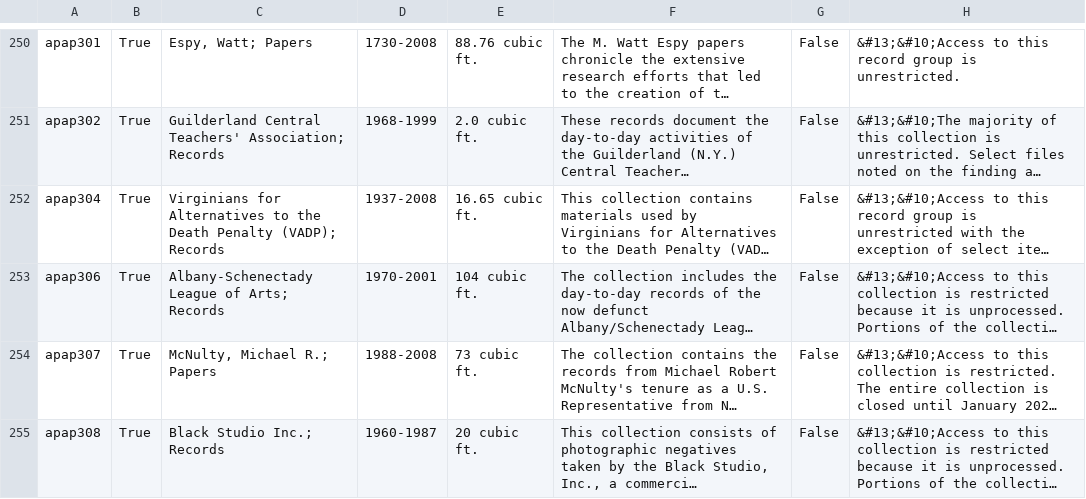
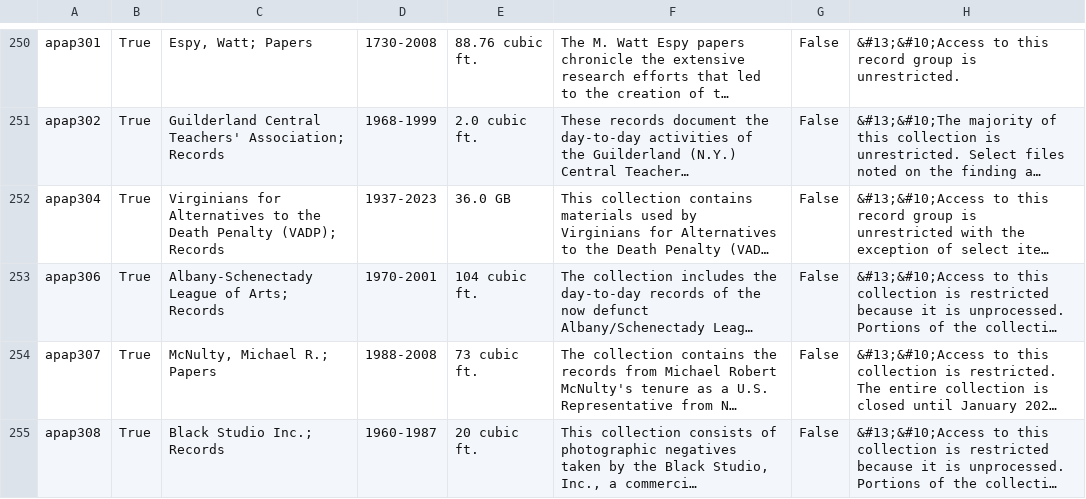
Before and after one commit to UAlbanyArchives/collections, a CSV file: staticData/collections.csv, drawn as a sheet; only a part is shown, gaps mark what is left out; long unchanged cells end in …; the diff names each change by its address in the sheet, - before the commit and + after, or states it on an @@ line.

Commit message:
modified collections exported from ArchivesSpace

```diff
--- a/staticData/collections.csv
+++ b/staticData/collections.csv
-D252: 1937-2008
+D252: 1937-2023
-E252: 16.65 cubic ft.
+E252: 36.0 GB
```
Also changed, not shown: 1 other file.
